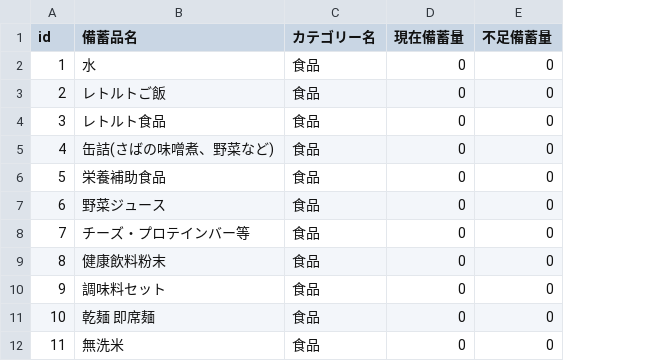
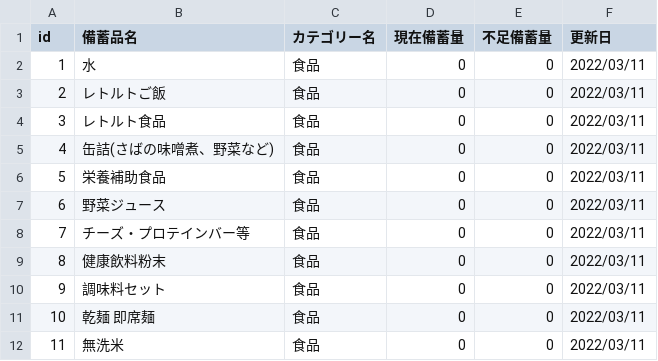
Before and after one commit to t-kurasawa/bichiku-map, a CSV file: backend/upload/京橋築地小学校（東京都中央区築地2-13-1）.csv, drawn as a sheet; only a part is shown; the diff names each change by its address in the sheet, - before the commit and + after, or states it on an @@ line.

```diff
--- a/backend/upload/京橋築地小学校（東京都中央区築地2-13-1）.csv
+++ b/backend/upload/京橋築地小学校（東京都中央区築地2-13-1）.csv
+column F (更新日), rows 2-12: all 2022/03/11
```
Also changed, not shown: 5 other files.
